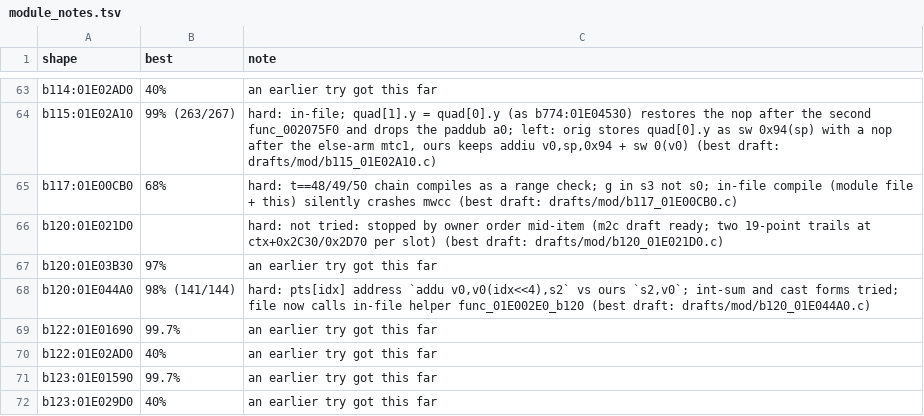
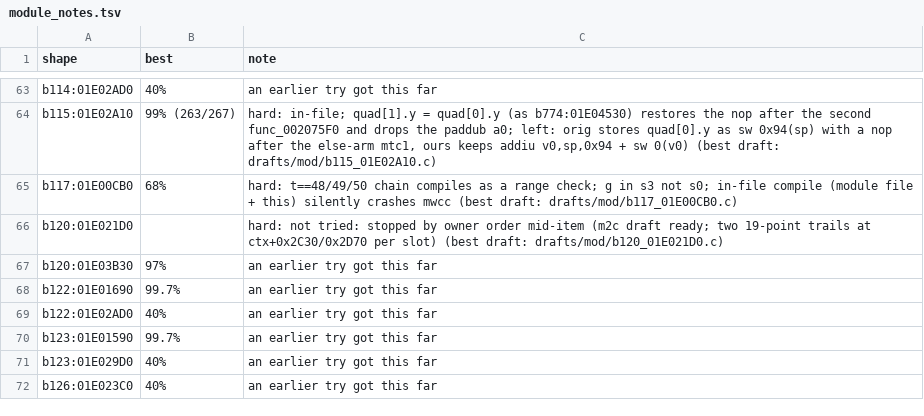
Before and after one commit to kira-502/dotr-decomp, a TSV file: config/module_notes.tsv, drawn as a sheet; only a part is shown, gaps mark what is left out; the shorter side is filled out with more unchanged rows.

```diff
--- a/config/module_notes.tsv
+++ b/config/module_notes.tsv
@@ -67,3 +67,2 @@ b120:01E021D0		hard: not tried: stopped by owner order mid-item (m2c draft ready
 b120:01E03B30	97%	an earlier try got this far
-b120:01E044A0	98% (141/144)	hard: pts[idx] address `addu v0,v0(idx<<4),s2` vs ours `s2,v0`; int-sum and cast forms tried; file now calls in-file helper func_01E002E0_b120 (best draft: drafts/mod/b120_01E044A0.c)
 b122:01E01690	99.7%	an earlier try got this far
```
Also changed, not shown: 2 other files.
